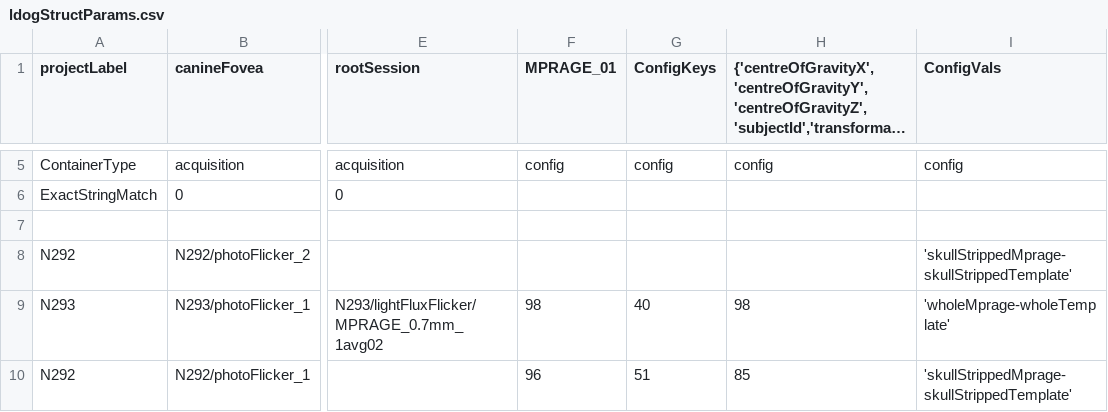
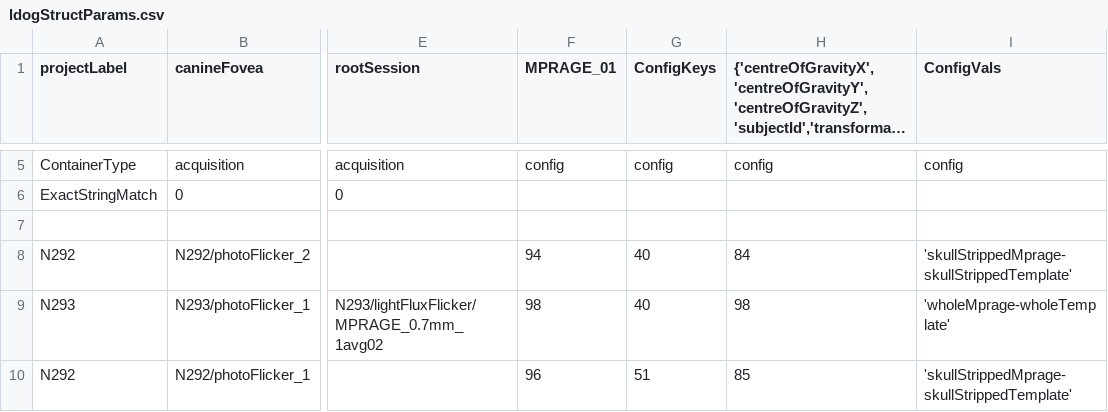
Before and after one commit to gkaguirrelab/mriLDOGAnalysis, a CSV file: submitGears/ldogStructParams.csv, drawn as a sheet; only a part is shown, gaps mark what is left out; long unchanged cells end in …; the diff names each change by its address in the sheet, - before the commit and + after, or states it on an @@ line.

Commit message:
N292 PhotoFlicker_2 centre values

```diff
--- a/submitGears/ldogStructParams.csv
+++ b/submitGears/ldogStructParams.csv
-F8 (MPRAGE_01): (empty)
+F8 (MPRAGE_01): 94
-G8 (ConfigKeys): (empty)
+G8 (ConfigKeys): 40
-H8: (empty)
+H8: 84
```
